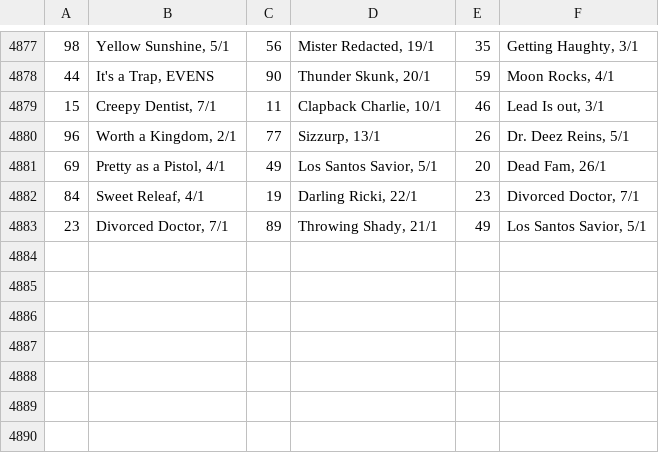
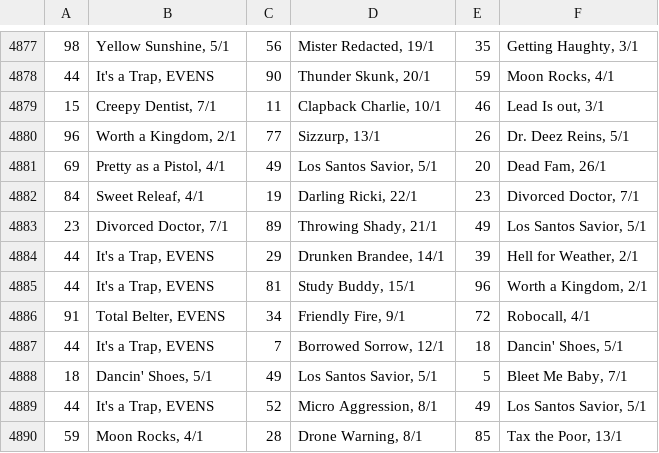
Before and after one commit to Maxim-Mazurok/gtao-betting, a CSV file: automation/bet_on_1st_fav_results_log.csv, drawn as a sheet; only a part is shown, gaps mark what is left out.

```diff
--- a/automation/bet_on_1st_fav_results_log.csv
+++ b/automation/bet_on_1st_fav_results_log.csv
@@ -4883 +4883,8 @@
 23,"Divorced Doctor, 7/1",89,"Throwing Shady, 21/1",49,"Los Santos Savior, 5/1"
+44,"It's a Trap, EVENS",29,"Drunken Brandee, 14/1",39,"Hell for Weather, 2/1"
+44,"It's a Trap, EVENS",81,"Study Buddy, 15/1",96,"Worth a Kingdom, 2/1"
+91,"Total Belter, EVENS",34,"Friendly Fire, 9/1",72,"Robocall, 4/1"
+44,"It's a Trap, EVENS",7,"Borrowed Sorrow, 12/1",18,"Dancin' Shoes, 5/1"
+18,"Dancin' Shoes, 5/1",49,"Los Santos Savior, 5/1",5,"Bleet Me Baby, 7/1"
+44,"It's a Trap, EVENS",52,"Micro Aggression, 8/1",49,"Los Santos Savior, 5/1"
+59,"Moon Rocks, 4/1",28,"Drone Warning, 8/1",85,"Tax the Poor, 13/1"
```
Also changed, not shown: automation/bet_on_1st_fav_line_up_log.csv, automation/bet_on_1st_fav_log.csv.
